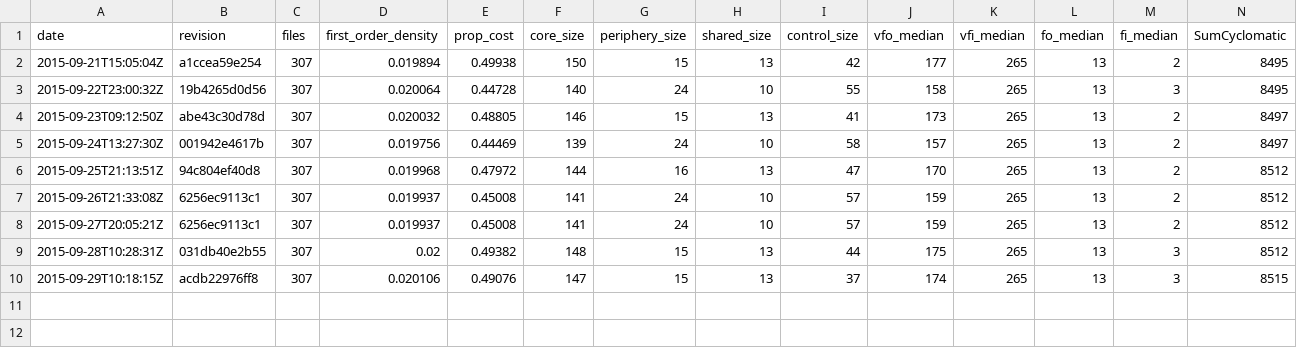
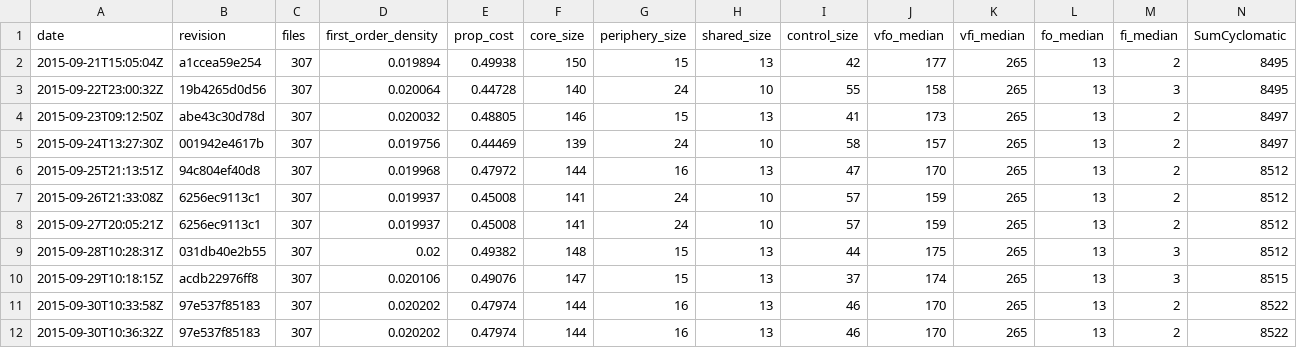
Before and after one commit to almossawi/firefox-code-quality, a CSV file: scripts/metrics_out/full_metrics-accessible.csv (was metrics_out/full_metrics-accessible.csv), drawn as a sheet; only a part is shown; rows hold the shown columns only; the diff names each change by its address in the sheet, - before the commit and + after, or states it on an @@ line.

```diff
--- a/metrics_out/full_metrics-accessible.csv
+++ b/scripts/metrics_out/full_metrics-accessible.csv
+row 11: 2015-09-30T10:33:58Z | 97e537f85183 | 307 | 0.020202 | 0.47974 | 144 | 16 | 13 | 46 | 170 | 265 | 13 | 2 | 8522
+row 12: 2015-09-30T10:36:32Z | 97e537f85183 | 307 | 0.020202 | 0.47974 | 144 | 16 | 13 | 46 | 170 | 265 | 13 | 2 | 8522
```
Also changed, not shown: scripts/metrics_out/full_metrics-dom.csv, scripts/metrics_out/full_metrics-gfx.csv, 28 other files.
